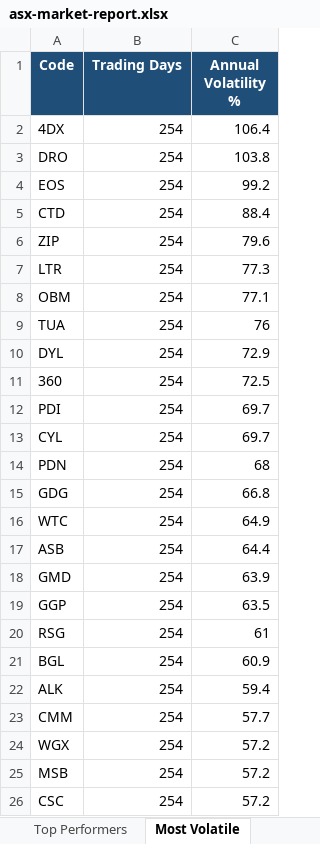
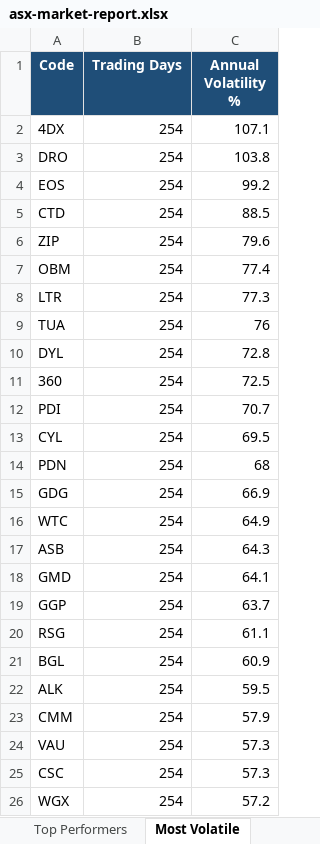
Before and after one commit to anurag7171/asx-market-analytics, an Excel workbook: reports/asx-market-report.xlsx, sheet Most Volatile, drawn as a sheet; values as stored, in another font and other column widths than the file's, no borders; conditional formats not drawn; removed rows and columns are numbered as before the commit, all else as after; the diff names each change by its address in the sheet, - before the commit and + after, or states it on an @@ line.

```diff
--- a/reports/asx-market-report.xlsx (sheet Most Volatile)
+++ b/reports/asx-market-report.xlsx (sheet Most Volatile)
-C2 (Annual Volatility %): 106.4
+C2 (Annual Volatility %): 107.1
-C5 (Annual Volatility %): 88.4
+C5 (Annual Volatility %): 88.5
+row 7: OBM | 254 | 77.4
-row 8: OBM | 254 | 77.1
-C10 (Annual Volatility %): 72.9
+C10 (Annual Volatility %): 72.8
-C12 (Annual Volatility %): 69.7
+C12 (Annual Volatility %): 70.7
-C13 (Annual Volatility %): 69.7
+C13 (Annual Volatility %): 69.5
-C15 (Annual Volatility %): 66.8
+C15 (Annual Volatility %): 66.9
-C17 (Annual Volatility %): 64.4
+C17 (Annual Volatility %): 64.3
-C18 (Annual Volatility %): 63.9
+C18 (Annual Volatility %): 64.1
-C19 (Annual Volatility %): 63.5
+C19 (Annual Volatility %): 63.7
-C20 (Annual Volatility %): 61
+C20 (Annual Volatility %): 61.1
-C22 (Annual Volatility %): 59.4
+C22 (Annual Volatility %): 59.5
-C23 (Annual Volatility %): 57.7
+C23 (Annual Volatility %): 57.9
+row 24: VAU | 254 | 57.3
+row 25: CSC | 254 | 57.3
-row 25: MSB | 254 | 57.2
-row 26: CSC | 254 | 57.2
```
Also changed, not shown: sheet Top Performers, sheet Sector Returns, sheet Sector Turnover, sheet Max Drawdown, 2 other files.
